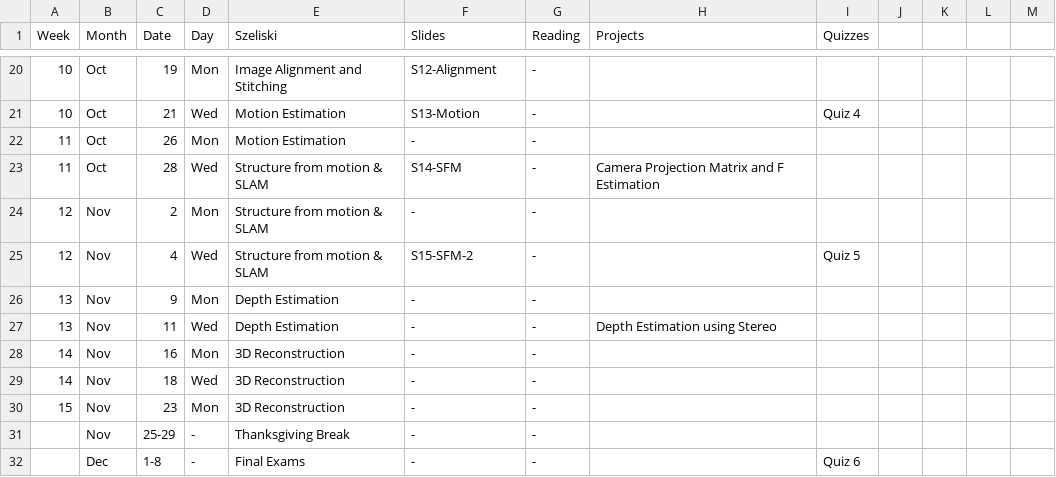
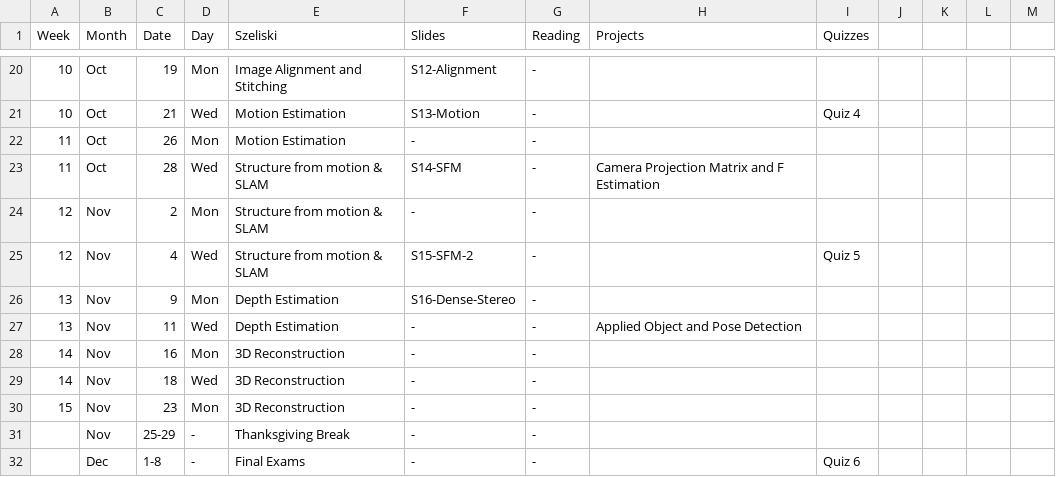
Before and after one commit to dellaert/20F-6476, a CSV file: _data/Schedule.csv, drawn as a sheet; only a part is shown, gaps mark what is left out.

Commit message:
Dense stereo

```diff
--- a/_data/Schedule.csv
+++ b/_data/Schedule.csv
@@ -25,4 +25,4 @@
 12,Nov,4,Wed,Structure from motion & SLAM,S15-SFM-2,-,,Quiz 5,,,,
-13,Nov,9,Mon,Depth Estimation,-,-,,,,,,
-13,Nov,11,Wed,Depth Estimation,-,-,Depth Estimation using Stereo,,,,,
+13,Nov,9,Mon,Depth Estimation,S16-Dense-Stereo,-,,,,,,
+13,Nov,11,Wed,Depth Estimation,-,-,Applied Object and Pose Detection,,,,,
 14,Nov,16,Mon,3D Reconstruction,-,-,,,,,,
```
Also changed, not shown: 2 other files.
